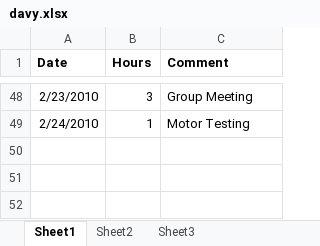
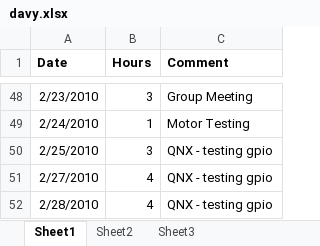
Before and after one commit to minadanesh/apsc496, an Excel workbook: status reports/davy.xlsx, sheet Sheet1, drawn as a sheet; only a part is shown, gaps mark what is left out; values as stored, in another font and other column widths than the file's, no borders; the diff names each change by its address in the sheet, - before the commit and + after, or states it on an @@ line.

Commit message:
hours update

```diff
--- a/status reports/davy.xlsx (sheet Sheet1)
+++ b/status reports/davy.xlsx (sheet Sheet1)
+row 50: 2/25/2010 | 3 | QNX - testing gpio
+row 51: 2/27/2010 | 4 | QNX - testing gpio
+row 52: 2/28/2010 | 4 | QNX - testing gpio
```
